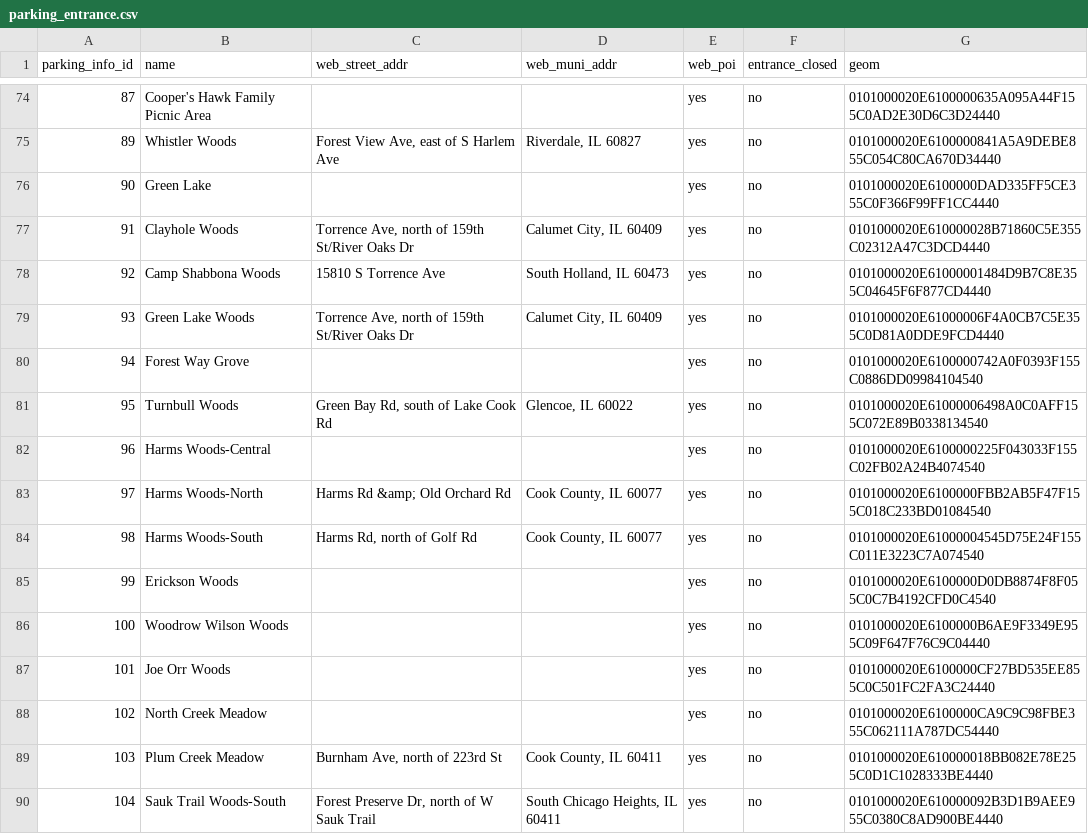
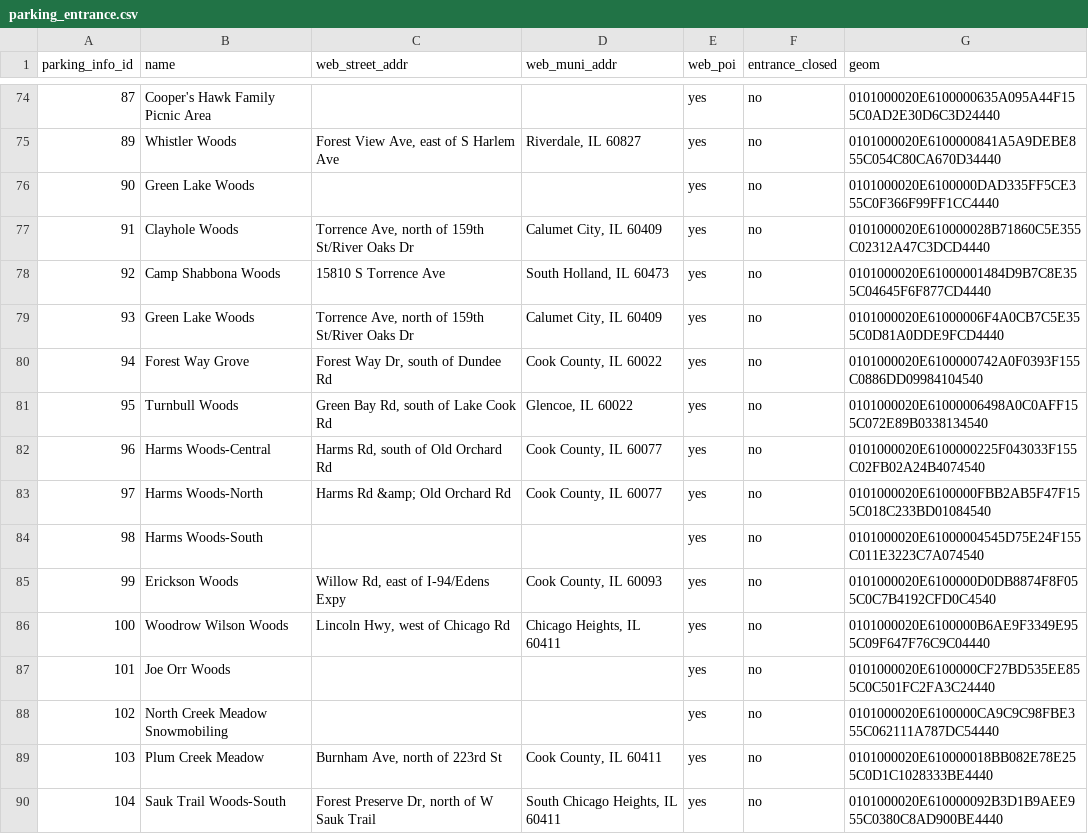
Before and after one commit to fpdcc/trailsyserver, a CSV file: lib/data/parking_entrance.csv, drawn as a sheet; only a part is shown, gaps mark what is left out; the diff covers the shown part only.

```diff
--- a/lib/data/parking_entrance.csv
+++ b/lib/data/parking_entrance.csv
@@ -75,3 +75,3 @@ parking_info_id,name,web_street_addr,web_muni_addr,web_poi,entrance_closed,geom
 89,Whistler Woods,"Forest View Ave, east of S Harlem Ave","Riverdale, IL 60827",yes,no,0101000020E6100000841A5A9DEBE855C054C80CA670D34440
-90,Green Lake,,,yes,no,0101000020E6100000DAD335FF5CE355C0F366F99FF1CC4440
+90,Green Lake Woods,,,yes,no,0101000020E6100000DAD335FF5CE355C0F366F99FF1CC4440
 91,Clayhole Woods,"Torrence Ave, north of 159th St/River Oaks Dr","Calumet City, IL 60409",yes,no,0101000020E610000028B71860C5E355C02312A47C3DCD4440
@@ -79,11 +79,11 @@ parking_info_id,name,web_street_addr,web_muni_addr,web_poi,entrance_closed,geom
 93,Green Lake Woods,"Torrence Ave, north of 159th St/River Oaks Dr","Calumet City, IL 60409",yes,no,0101000020E61000006F4A0CB7C5E355C0D81A0DDE9FCD4440
-94,Forest Way Grove,,,yes,no,0101000020E6100000742A0F0393F155C0886DD09984104540
+94,Forest Way Grove,"Forest Way Dr, south of Dundee Rd","Cook County, IL 60022",yes,no,0101000020E6100000742A0F0393F155C0886DD09984104540
 95,Turnbull Woods,"Green Bay Rd, south of Lake Cook Rd","Glencoe, IL 60022",yes,no,0101000020E61000006498A0C0AFF155C072E89B0338134540
-96,Harms Woods-Central,,,yes,no,0101000020E6100000225F043033F155C02FB02A24B4074540
+96,Harms Woods-Central,"Harms Rd, south of Old Orchard Rd","Cook County, IL 60077",yes,no,0101000020E6100000225F043033F155C02FB02A24B4074540
 97,Harms Woods-North,Harms Rd &amp; Old Orchard Rd,"Cook County, IL 60077",yes,no,0101000020E6100000FBB2AB5F47F155C018C233BD01084540
-98,Harms Woods-South,"Harms Rd, north of Golf Rd","Cook County, IL 60077",yes,no,0101000020E61000004545D75E24F155C011E3223C7A074540
-99,Erickson Woods,,,yes,no,0101000020E6100000D0DB8874F8F055C0C7B4192CFD0C4540
-100,Woodrow Wilson Woods,,,yes,no,0101000020E6100000B6AE9F3349E955C09F647F76C9C04440
+98,Harms Woods-South,,,yes,no,0101000020E61000004545D75E24F155C011E3223C7A074540
+99,Erickson Woods,"Willow Rd, east of I-94/Edens Expy","Cook County, IL 60093",yes,no,0101000020E6100000D0DB8874F8F055C0C7B4192CFD0C4540
+100,Woodrow Wilson Woods,"Lincoln Hwy, west of Chicago Rd","Chicago Heights, IL 60411",yes,no,0101000020E6100000B6AE9F3349E955C09F647F76C9C04440
 101,Joe Orr Woods,,,yes,no,0101000020E6100000CF27BD535EE855C0C501FC2FA3C24440
-102,North Creek Meadow,,,yes,no,0101000020E6100000CA9C9C98FBE355C062111A787DC54440
+102,North Creek Meadow Snowmobiling,,,yes,no,0101000020E6100000CA9C9C98FBE355C062111A787DC54440
 103,Plum Creek Meadow,"Burnham Ave, north of 223rd St","Cook County, IL 60411",yes,no,0101000020E610000018BB082E78E255C0D1C1028333BE4440
```
Also changed, not shown: 168 edited cells elsewhere in this file, lib/data/activities.csv, lib/data/picnicgroves.csv, 18 other files.
